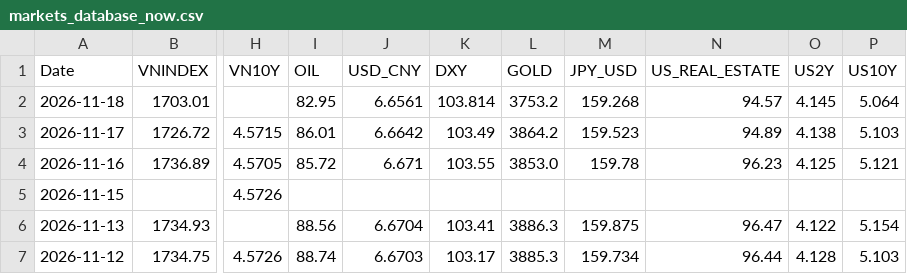
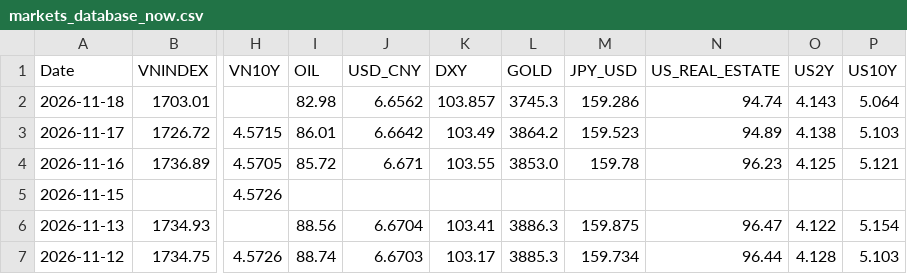
Before and after one commit to baoduonght/vnindexcycle, a CSV file: markets_database_now.csv, drawn as a sheet; only a part is shown, gaps mark what is left out; the diff names each change by its address in the sheet, - before the commit and + after, or states it on an @@ line.

```diff
--- a/markets_database_now.csv
+++ b/markets_database_now.csv
-I2 (OIL): 82.95
+I2 (OIL): 82.98
-J2 (USD_CNY): 6.6561
+J2 (USD_CNY): 6.6562
-K2 (DXY): 103.814
+K2 (DXY): 103.857
-L2 (GOLD): 3753.2
+L2 (GOLD): 3745.3
-M2 (JPY_USD): 159.268
+M2 (JPY_USD): 159.286
-N2 (US_REAL_ESTATE): 94.57
+N2 (US_REAL_ESTATE): 94.74
-O2 (US2Y): 4.145
+O2 (US2Y): 4.143
```
Also changed, not shown: global_markets_database10years.csv, markets_database10years.csv.
